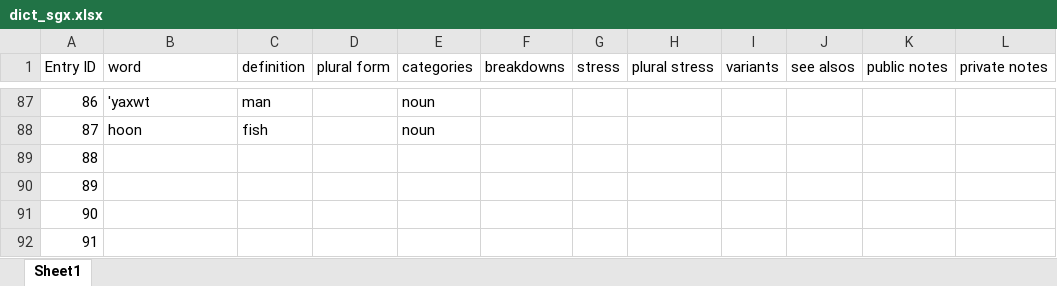
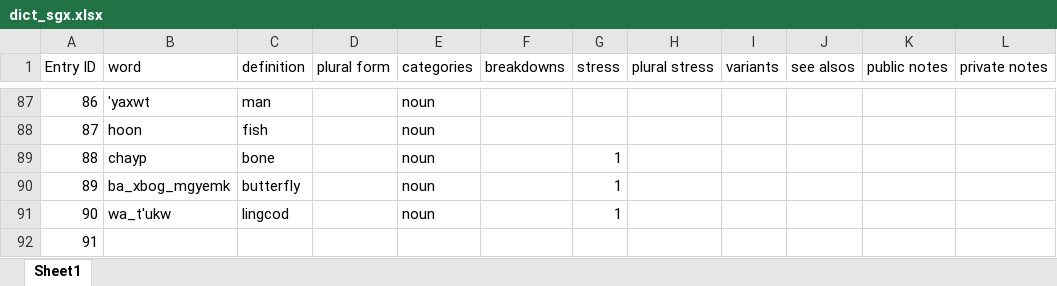
Before and after one commit to gitbenchung/sguuxs_splicer, an Excel workbook: fst/dict_sgx.xlsx, sheet Sheet1, drawn as a sheet; only a part is shown, gaps mark what is left out; values as stored, in another font and other column widths than the file's, no borders; the diff names each change by its address in the sheet, - before the commit and + after, or states it on an @@ line.

```diff
--- a/fst/dict_sgx.xlsx (sheet Sheet1)
+++ b/fst/dict_sgx.xlsx (sheet Sheet1)
-B89 (word): (empty)
+B89 (word): chayp
-C89 (definition): (empty)
+C89 (definition): bone
-E89:E91 (categories): (empty)
+E89:E91 (categories): noun
-G89:G91 (stress): (empty)
+G89:G91 (stress): 1
-B90 (word): (empty)
+B90 (word): ba_xbog_mgyemk
-C90 (definition): (empty)
+C90 (definition): butterfly
-B91 (word): (empty)
+B91 (word): wa_t'ukw
-C91 (definition): (empty)
+C91 (definition): lingcod
```
Also changed, not shown: 2 other files.
